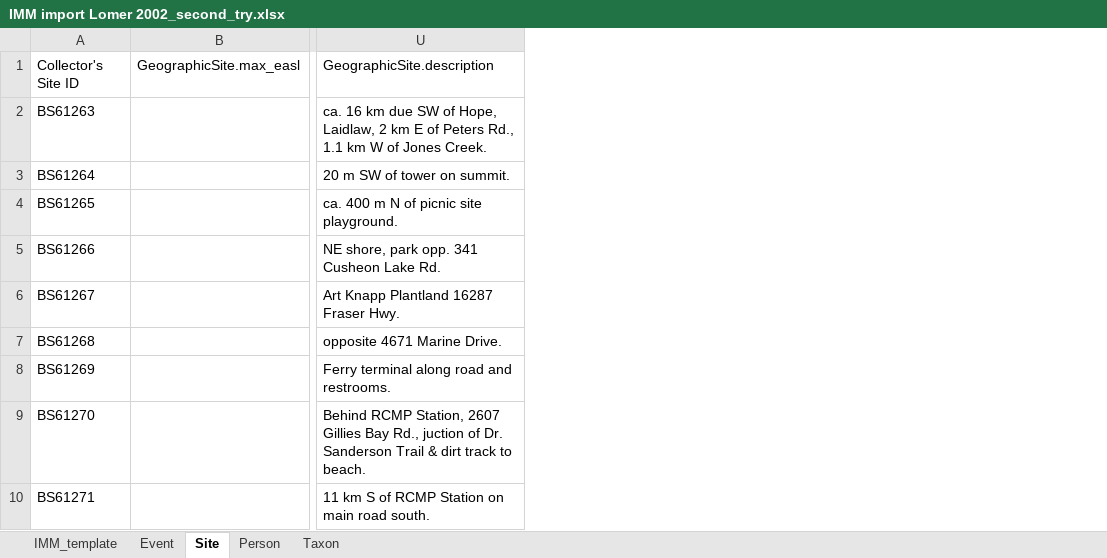
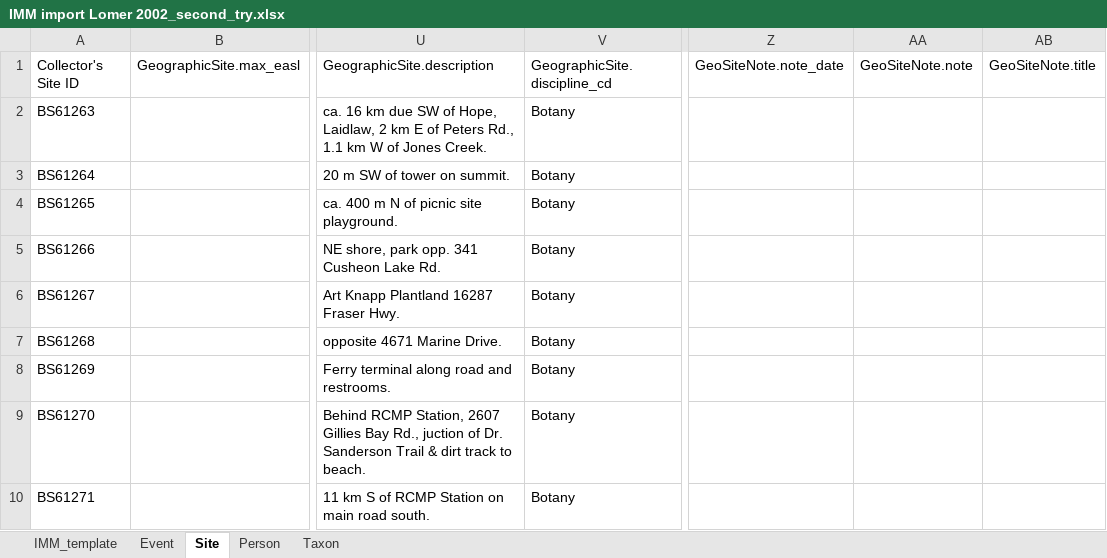
Before and after one commit to evanharley/bulk_import_tool, an Excel workbook: bulk_import_tool/IMM import Lomer 2002_second_try.xlsx, sheet Site, drawn as a sheet; only a part is shown, gaps mark what is left out; values as stored, in another font and other column widths than the file's, no borders; the diff covers the shown part only; the diff names each change by its address in the sheet, - before the commit and + after, or states it on an @@ line.

```diff
--- a/bulk_import_tool/IMM import Lomer 2002_second_try.xlsx (sheet Site)
+++ b/bulk_import_tool/IMM import Lomer 2002_second_try.xlsx (sheet Site)
+column V, rows 1-10: GeographicSite.discipline_cd | Botany | Botany | Botany | Botany | Botany | Botany | Botany | Botany | Botany
+column Z, row 1: GeoSiteNote.note_date
+column AA, row 1: GeoSiteNote.note
+column AB, row 1: GeoSiteNote.title
```
Also changed, not shown: 6 edited cells elsewhere in this sheet, sheet Taxon, sheet IMM_template, sheet Person, sheet Event, 1 other file.
